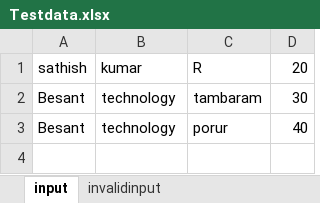
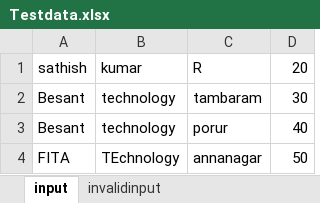
Before and after one commit to sathish1980/-BesantTambaramSep2024, an Excel workbook: Input/Testdata.xlsx, sheet input, drawn as a sheet; values as stored, in another font and other column widths than the file's, no borders; the diff names each change by its address in the sheet, - before the commit and + after, or states it on an @@ line.

```diff
--- a/Input/Testdata.xlsx (sheet input)
+++ b/Input/Testdata.xlsx (sheet input)
+row 4: FITA | TEchnology | annanagar | 50
```
Also changed, not shown: 10 other files.
